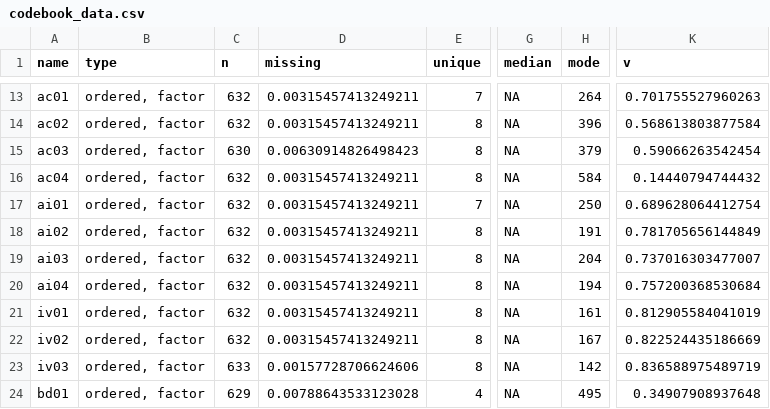
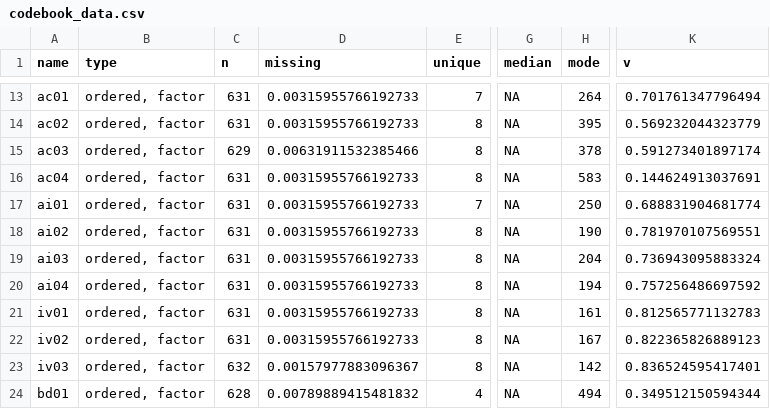
Before and after one commit to FRCBS/bd_psychological_ownership_prereg, a CSV file: codebook_data.csv, drawn as a sheet; only a part is shown, gaps mark what is left out; the diff covers the shown part only; the diff names each change by its address in the sheet, - before the commit and + after, or states it on an @@ line.

```diff
--- a/codebook_data.csv
+++ b/codebook_data.csv
-C13:C14 (n): 632
+C13:C14 (n): 631
-D13:D14 (missing): 0.00315457413249211
+D13:D14 (missing): 0.00315955766192733
-K13 (v): 0.701755527960263
+K13 (v): 0.701761347796494
-H14 (mode): 396
+H14 (mode): 395
-K14 (v): 0.568613803877584
+K14 (v): 0.569232044323779
-C15 (n): 630
+C15 (n): 629
-D15 (missing): 0.00630914826498423
+D15 (missing): 0.00631911532385466
-H15 (mode): 379
+H15 (mode): 378
-K15 (v): 0.59066263542454
+K15 (v): 0.591273401897174
-C16:C22 (n): 632
+C16:C22 (n): 631
-D16:D22 (missing): 0.00315457413249211
+D16:D22 (missing): 0.00315955766192733
-H16 (mode): 584
+H16 (mode): 583
-K16 (v): 0.14440794744432
+K16 (v): 0.144624913037691
-K17 (v): 0.689628064412754
+K17 (v): 0.688831904681774
-H18 (mode): 191
+H18 (mode): 190
-K18 (v): 0.781705656144849
+K18 (v): 0.781970107569551
-K19 (v): 0.737016303477007
+K19 (v): 0.736943095883324
-K20 (v): 0.757200368530684
+K20 (v): 0.757256486697592
-K21 (v): 0.812905584041019
+K21 (v): 0.812565771132783
-K22 (v): 0.822524435186669
+K22 (v): 0.822365826889123
-C23 (n): 633
+C23 (n): 632
-D23 (missing): 0.00157728706624606
+D23 (missing): 0.00157977883096367
-K23 (v): 0.836588975489719
+K23 (v): 0.836524595417401
-C24 (n): 629
+C24 (n): 628
-D24 (missing): 0.00788643533123028
+D24 (missing): 0.00789889415481832
-H24 (mode): 495
+H24 (mode): 494
-K24 (v): 0.34907908937648
+K24 (v): 0.349512150594344
```
Also changed, not shown: 1 added row and 63 edited cells elsewhere in this file, 3 other files.
